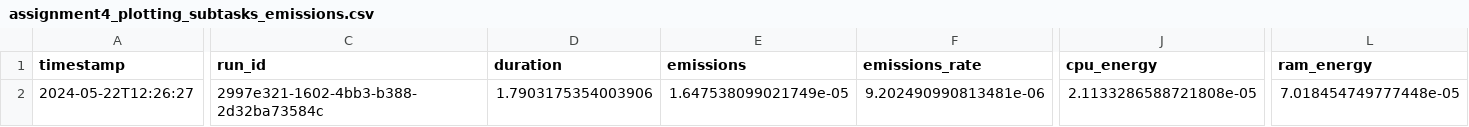
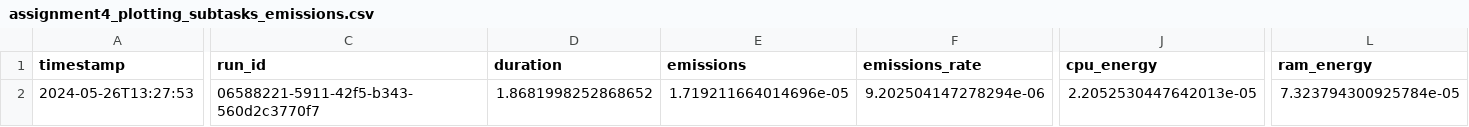
Before and after one commit to louisebphansen/assignment-4-emotion-analysis-louisebphansen, a CSV file: emissions/assignment4_plotting_subtasks_emissions.csv, drawn as a sheet; only a part is shown, gaps mark what is left out; the diff covers the shown part only; the diff names each change by its address in the sheet, - before the commit and + after, or states it on an @@ line.

```diff
--- a/emissions/assignment4_plotting_subtasks_emissions.csv
+++ b/emissions/assignment4_plotting_subtasks_emissions.csv
-A2 (timestamp): 2024-05-22T12:26:27
+A2 (timestamp): 2024-05-26T13:27:53
-C2 (run_id): 2997e321-1602-4bb3-b388-2d32ba73584c
+C2 (run_id): 06588221-5911-42f5-b343-560d2c3770f7
-D2 (duration): 1.7903175354003906
+D2 (duration): 1.8681998252868652
-E2 (emissions): 1.647538099021749e-05
+E2 (emissions): 1.719211664014696e-05
-F2 (emissions_rate): 9.202490990813481e-06
+F2 (emissions_rate): 9.202504147278294e-06
-J2 (cpu_energy): 2.1133286588721808e-05
+J2 (cpu_energy): 2.2052530447642013e-05
-L2 (ram_energy): 7.018454749777448e-05
+L2 (ram_energy): 7.323794300925784e-05
```
Also changed, not shown: 1 edited cell elsewhere in this file, emissions/assignment4_classification_FULL_emissions.csv, emissions/assignment4_classification_subtasks_emissions.csv, 6 other files.
